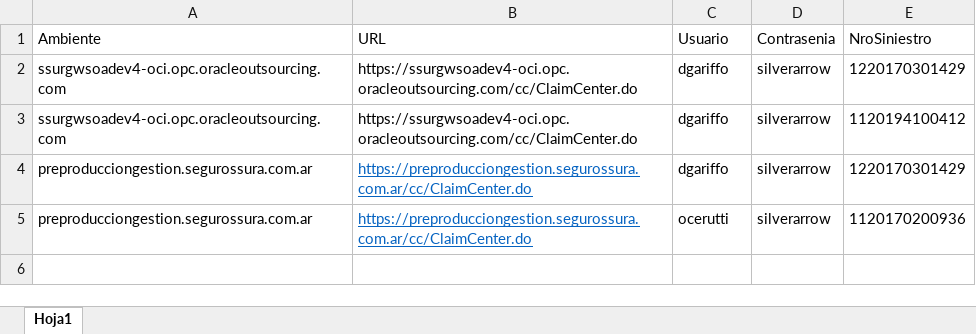
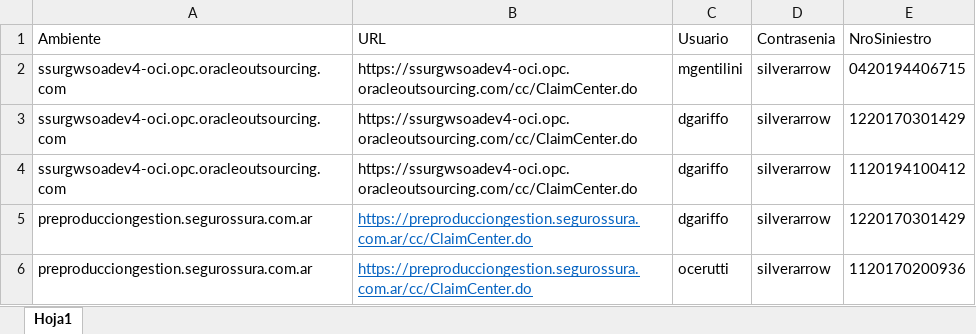
Before and after one commit to suraranorex/SuraClaims, an Excel workbook: SuraClaims/AprobacionesPreviasAPago.xlsx, sheet Hoja1, drawn as a sheet; values as stored, in another font and other column widths than the file's, no borders; the diff names each change by its address in the sheet, - before the commit and + after, or states it on an @@ line.

Commit message:
agrego preguntas de siniestro motor para aprobaciones previas a pago

```diff
--- a/SuraClaims/AprobacionesPreviasAPago.xlsx (sheet Hoja1)
+++ b/SuraClaims/AprobacionesPreviasAPago.xlsx (sheet Hoja1)
+row 2: ssurgwsoadev4-oci.opc.oracleoutsourcing.com | https://ssurgwsoadev4-oci.opc.oracleoutsourcing.com/cc/ClaimCenter.do | mgentilini | silverarrow | 0420194406715
```
Also changed, not shown: 7 other files.
